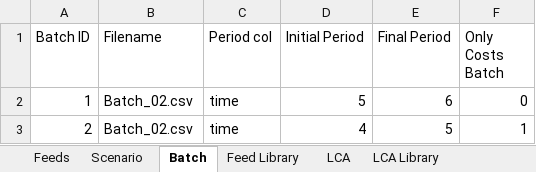
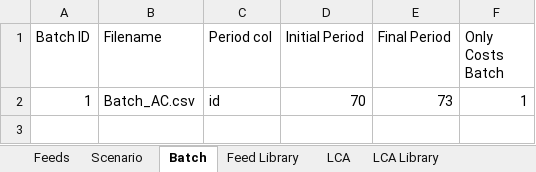
Before and after one commit to BlackNellore/NLPMD_Reduced-cost, an Excel workbook: Input.xlsx, sheet Batch, drawn as a sheet; values as stored, in another font and other column widths than the file's, no borders; table styles not drawn; removed rows and columns are numbered as before the commit, all else as after; the diff names each change by its address in the sheet, - before the commit and + after, or states it on an @@ line.

```diff
--- a/Input.xlsx (sheet Batch)
+++ b/Input.xlsx (sheet Batch)
-row 2: 1 | Batch_02.csv | time | 5 | 6 | 0
-row 3: 2 | Batch_02.csv | time | 4 | 5 | 1
+row 2: 1 | Batch_AC.csv | id | 70 | 73 | 1
```
Also changed, not shown: sheet Feed Library, sheet LCA Library, sheet Feeds, sheet Scenario, charts or pictures, 10 other files.
